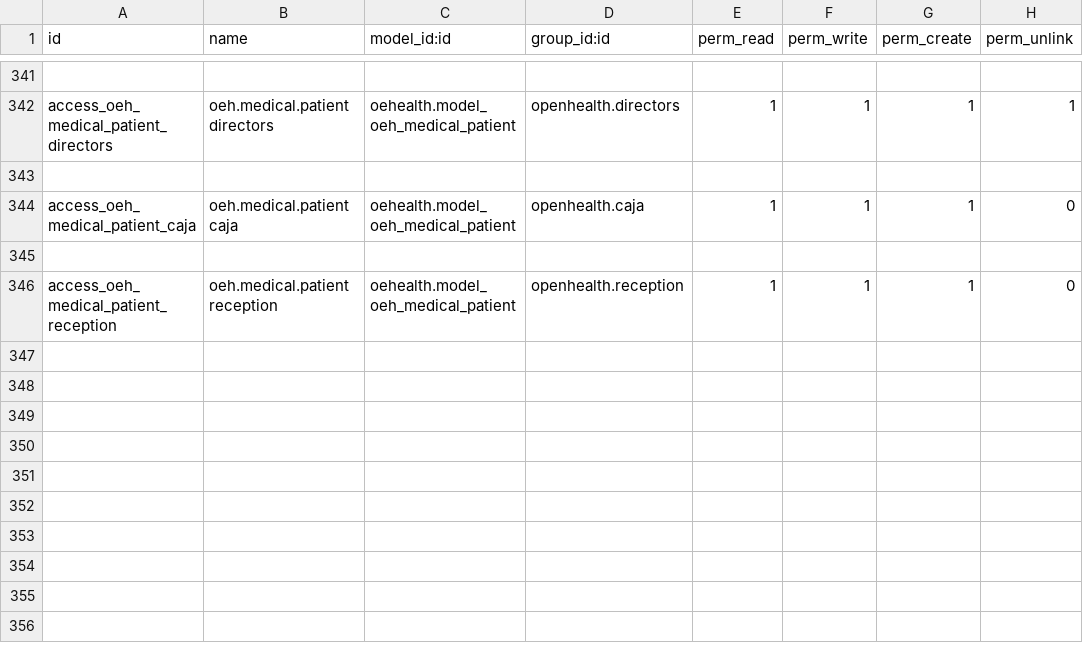
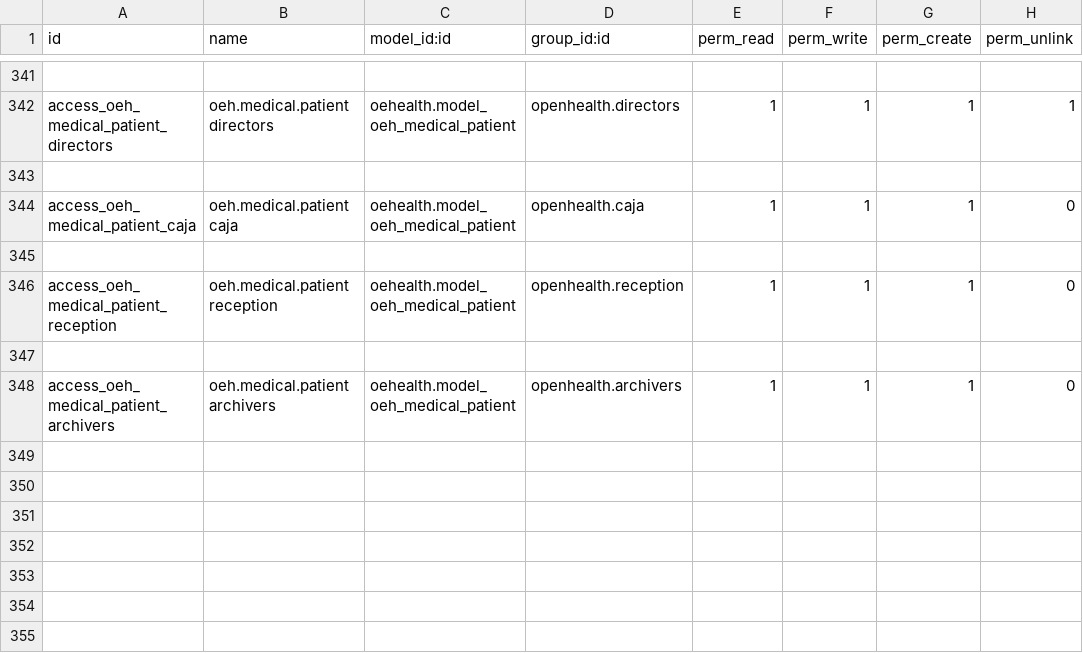
Before and after one commit to gibil5/openhealth, a CSV file: security/ir.model.access.csv, drawn as a sheet; only a part is shown, gaps mark what is left out; the shorter side is filled out with more unchanged rows.

```diff
--- a/security/ir.model.access.csv
+++ b/security/ir.model.access.csv
@@ -347,3 +347,3 @@ access_oeh_medical_patient_reception,oeh.medical.patient reception,oehealth.mode
 
-
+access_oeh_medical_patient_archivers,oeh.medical.patient archivers,oehealth.model_oeh_medical_patient,openhealth.archivers,1,1,1,0
 
```
Also changed, not shown: 8 other files.
